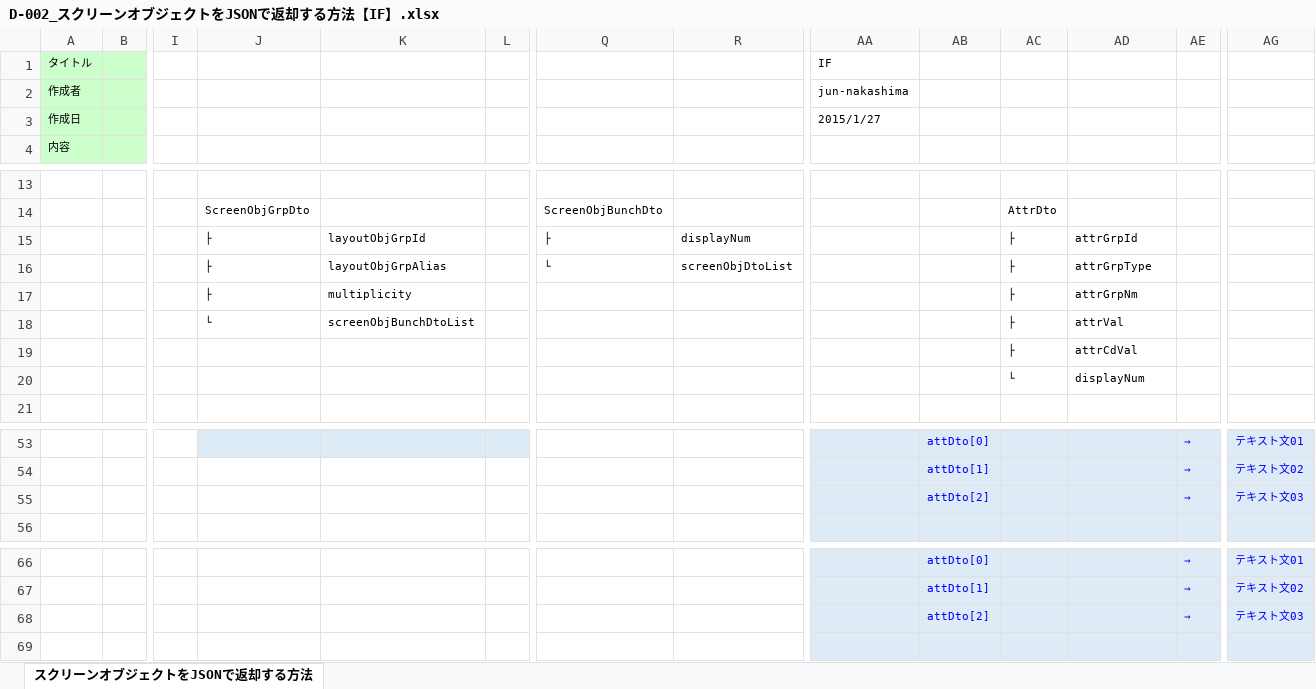
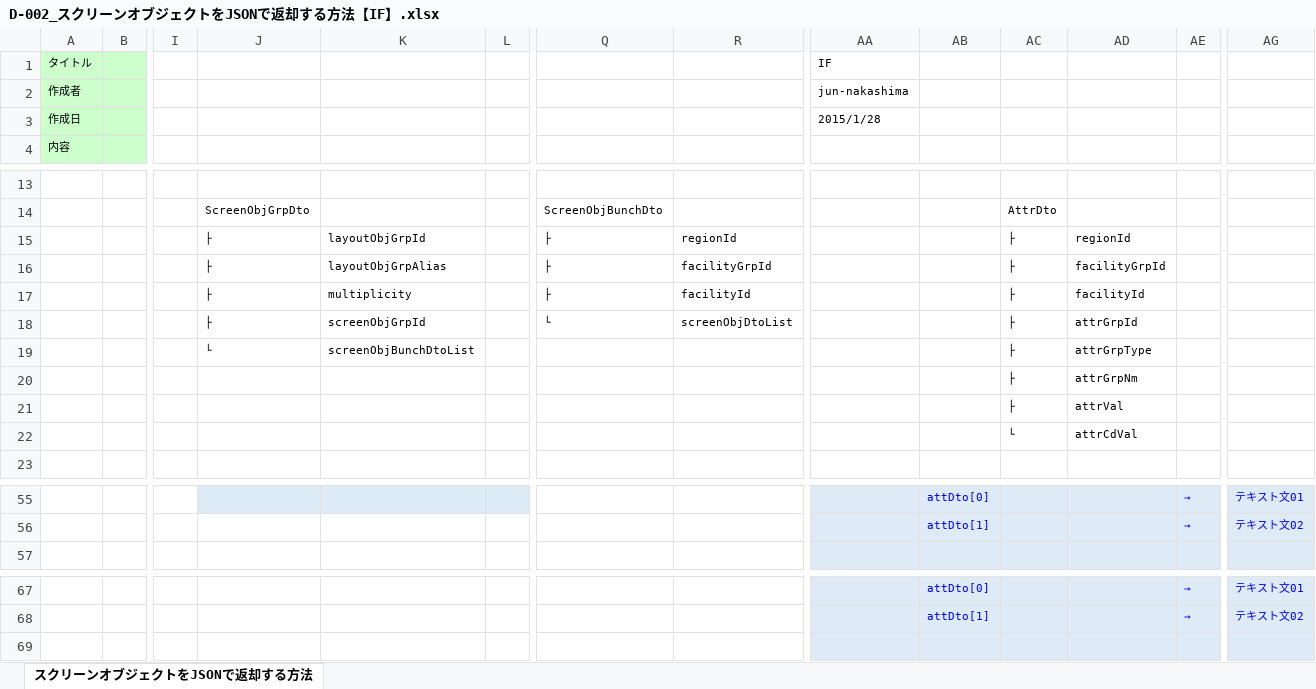
Before and after one commit to virtualex-project-x/melip-doc, an Excel workbook: 80_補足資料/D-002_スクリーンオブジェクトをJSONで返却する方法【IF】.xlsx, sheet スクリーンオブジェクトをJSONで返却する方法, drawn as a sheet; only a part is shown, gaps mark what is left out; values as stored, in another font and other column widths than the file's, no borders; removed rows and columns are numbered as before the commit, all else as after; rows hold the shown columns only; the diff names each change by its address in the sheet, - before the commit and + after, or states it on an @@ line.

```diff
--- a/80_補足資料/D-002_スクリーンオブジェクトをJSONで返却する方法【IF】.xlsx (sheet スクリーンオブジェクトをJSONで返却する方法)
+++ b/80_補足資料/D-002_スクリーンオブジェクトをJSONで返却する方法【IF】.xlsx (sheet スクリーンオブジェクトをJSONで返却する方法)
-AA3 (IF): 2015/1/27
+AA3 (IF): 2015/1/28
-R15: displayNum
+R15: regionId
-AD15: attrGrpId
+AD15: regionId
-Q16: └
+Q16: ├
-R16: screenObjDtoList
+R16: facilityGrpId
-AD16: attrGrpType
+AD16: facilityGrpId
-Q17: (empty)
+Q17: ├
-R17: (empty)
+R17: facilityId
-AD17: attrGrpNm
+AD17: facilityId
-J18: └
+J18: ├
-K18: screenObjBunchDtoList
+K18: screenObjGrpId
-Q18: (empty)
+Q18: └
-R18: (empty)
+R18: screenObjDtoList
-AD18: attrVal
+AD18: attrGrpId
-J19: (empty)
+J19: └
-K19: (empty)
+K19: screenObjBunchDtoList
-AD19: attrCdVal
+AD19: attrGrpType
+row 20:  |  |  |  |  |  |  |  |  |  | ├ | attrGrpNm
+row 21:  |  |  |  |  |  |  |  |  |  | ├ | attrVal
-AD22: displayNum
+AD22: attrCdVal
-row 55:  |  |  |  |  |  |  |  |  | attDto[2] |  |  | → | テキスト文03
-row 68:  |  |  |  |  |  |  |  |  | attDto[2] |  |  | → | テキスト文03
```
Also changed, not shown: 03_設計/06_データオブジェクト/データオブジェクト定義書.xlsx.
